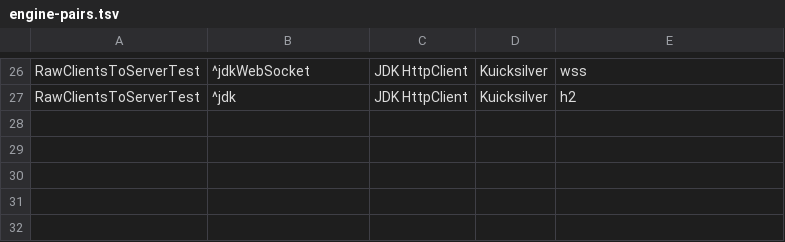
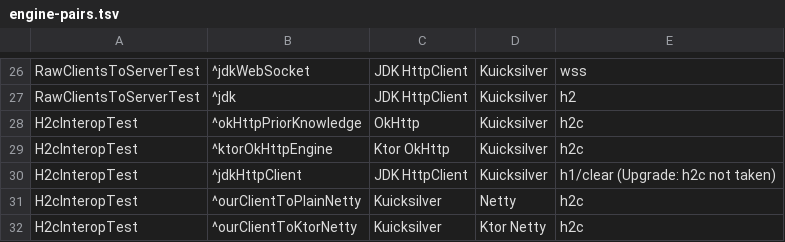
Before and after one commit to kuicksilver/kuicksilver, a TSV file: tools/docs/engine-pairs.tsv, drawn as a sheet; only a part is shown, gaps mark what is left out; the diff names each change by its address in the sheet, - before the commit and + after, or states it on an @@ line.

```diff
--- a/tools/docs/engine-pairs.tsv
+++ b/tools/docs/engine-pairs.tsv
+row 28: H2cInteropTest | ^okHttpPriorKnowledge | OkHttp | Kuicksilver | h2c
+row 29: H2cInteropTest | ^ktorOkHttpEngine | Ktor OkHttp | Kuicksilver | h2c
+row 30: H2cInteropTest | ^jdkHttpClient | JDK HttpClient | Kuicksilver | h1/clear (Upgrade: h2c not taken)
+row 31: H2cInteropTest | ^ourClientToPlainNetty | Kuicksilver | Netty | h2c
+row 32: H2cInteropTest | ^ourClientToKtorNetty | Kuicksilver | Ktor Netty | h2c
```
Also changed, not shown: 1 other file.
